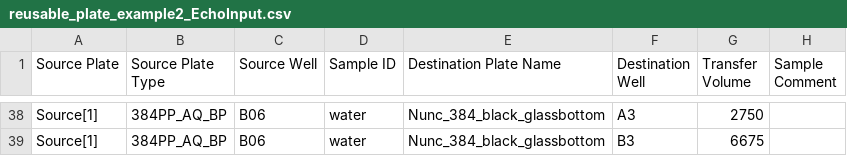
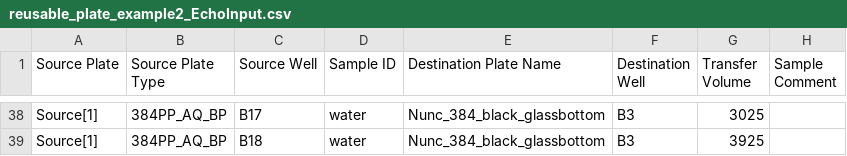
Before and after one commit to zjuradoq/murraylab_tools, a CSV file: examples/reusable_plate_examples/outputs/reusable_plate_example2_EchoInput.csv, drawn as a sheet; only a part is shown, gaps mark what is left out; the diff covers the shown part only; the diff names each change by its address in the sheet, - before the commit and + after, or states it on an @@ line.

```diff
--- a/examples/reusable_plate_examples/outputs/reusable_plate_example2_EchoInput.csv
+++ b/examples/reusable_plate_examples/outputs/reusable_plate_example2_EchoInput.csv
-C38 (Source Well): B06
+C38 (Source Well): B17
-F38 (Destination Well): A3
+F38 (Destination Well): B3
-G38 (Transfer Volume): 2750
+G38 (Transfer Volume): 3025
-C39 (Source Well): B06
+C39 (Source Well): B18
-G39 (Transfer Volume): 6675
+G39 (Transfer Volume): 3925
```
Also changed, not shown: 72 edited cells elsewhere in this file, examples/2D_dilution_series/outputs/dilution_setup_example_EchoInput.csv, examples/2D_dilution_series/outputs/dilution_setup_example_banana_case_EchoInput.csv, 25 other files.
